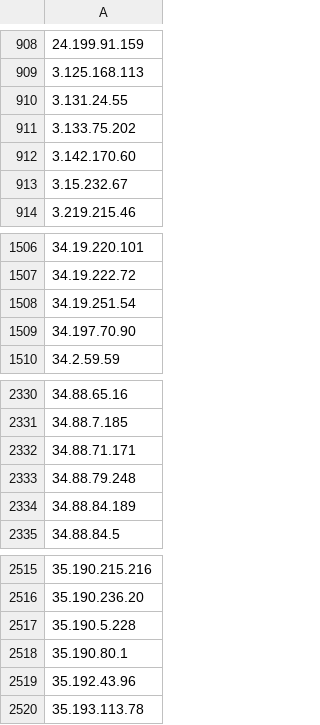
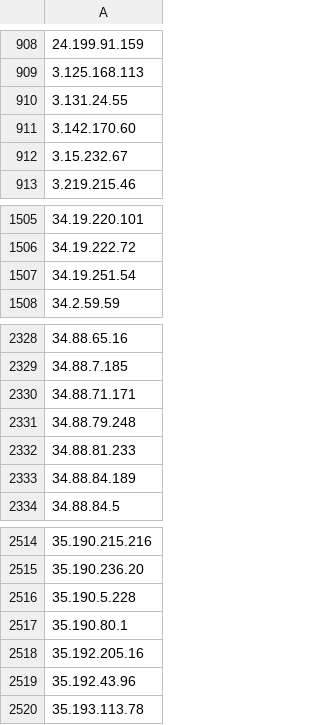
Before and after one commit to uic-soar/BlockLists, a CSV file: Manual_Blocked_IPs_list.csv, drawn as a sheet; only a part is shown, gaps mark what is left out; removed rows and columns are numbered as before the commit, all else as after; the diff names each change by its address in the sheet, - before the commit and + after, or states it on an @@ line.

Commit message:
Sent via SOAR - 2026-05-28 12:50:24.576857+00

```diff
--- a/Manual_Blocked_IPs_list.csv
+++ b/Manual_Blocked_IPs_list.csv
-row 911: 3.133.75.202
-row 1509: 34.197.70.90
+row 2332: 34.88.81.233
+row 2518: 35.192.205.16
```
